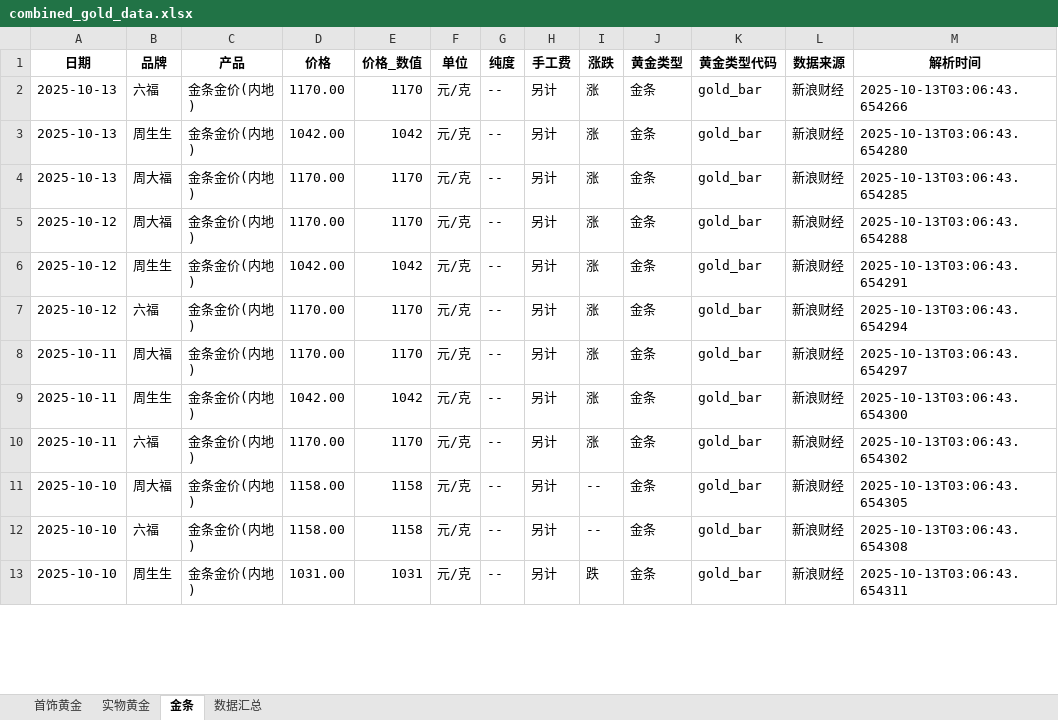
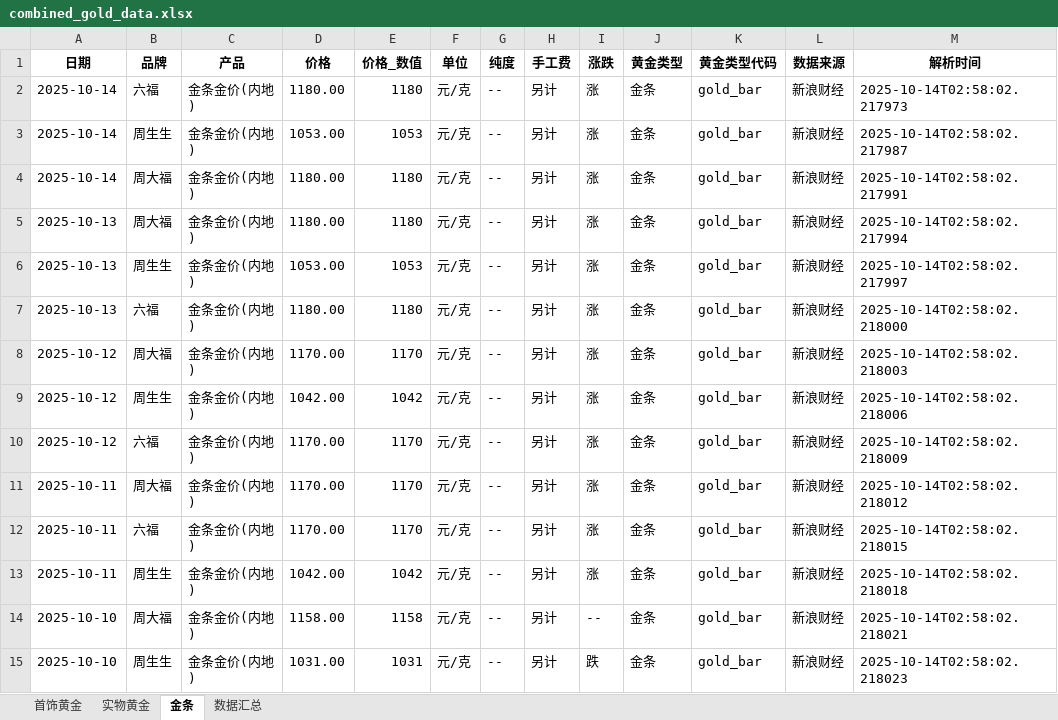
Before and after one commit to chengazhen/python-gold, an Excel workbook: combined_gold_data.xlsx, sheet 金条, drawn as a sheet; only a part is shown; values as stored, in another font and other column widths than the file's, no borders; removed rows and columns are numbered as before the commit, all else as after; the diff covers the shown part only; the diff names each change by its address in the sheet, - before the commit and + after, or states it on an @@ line.

```diff
--- a/combined_gold_data.xlsx (sheet 金条)
+++ b/combined_gold_data.xlsx (sheet 金条)
+row 2: 2025-10-14 | 六福 | 金条金价(内地) | 1180.00 | 1180 | 元/克 | -- | 另计 | 涨 | 金条 | gold_bar | 新浪财经 | 2025-10-14T02:58:02.217973
+row 3: 2025-10-14 | 周生生 | 金条金价(内地) | 1053.00 | 1053 | 元/克 | -- | 另计 | 涨 | 金条 | gold_bar | 新浪财经 | 2025-10-14T02:58:02.217987
+row 4: 2025-10-14 | 周大福 | 金条金价(内地) | 1180.00 | 1180 | 元/克 | -- | 另计 | 涨 | 金条 | gold_bar | 新浪财经 | 2025-10-14T02:58:02.217991
-B5 (品牌): 六福
+B5 (品牌): 周大福
-D5 (价格): 1170.00
+D5 (价格): 1180.00
-E5 (价格_数值): 1170
+E5 (价格_数值): 1180
-M5 (解析时间): 2025-10-13T03:06:43.654266
+M5 (解析时间): 2025-10-14T02:58:02.217994
-D6 (价格): 1042.00
+D6 (价格): 1053.00
-E6 (价格_数值): 1042
+E6 (价格_数值): 1053
-M6 (解析时间): 2025-10-13T03:06:43.654280
+M6 (解析时间): 2025-10-14T02:58:02.217997
-B7 (品牌): 周大福
+B7 (品牌): 六福
-D7 (价格): 1170.00
+D7 (价格): 1180.00
-E7 (价格_数值): 1170
+E7 (价格_数值): 1180
-M7 (解析时间): 2025-10-13T03:06:43.654285
+M7 (解析时间): 2025-10-14T02:58:02.218000
-M8 (解析时间): 2025-10-13T03:06:43.654288
+M8 (解析时间): 2025-10-14T02:58:02.218003
-M9 (解析时间): 2025-10-13T03:06:43.654291
+M9 (解析时间): 2025-10-14T02:58:02.218006
-M10 (解析时间): 2025-10-13T03:06:43.654294
+M10 (解析时间): 2025-10-14T02:58:02.218009
-M11 (解析时间): 2025-10-13T03:06:43.654297
+M11 (解析时间): 2025-10-14T02:58:02.218012
-B12 (品牌): 周生生
+B12 (品牌): 六福
-D12 (价格): 1042.00
+D12 (价格): 1170.00
-E12 (价格_数值): 1042
+E12 (价格_数值): 1170
-M12 (解析时间): 2025-10-13T03:06:43.654300
+M12 (解析时间): 2025-10-14T02:58:02.218015
-B13 (品牌): 六福
+B13 (品牌): 周生生
-D13 (价格): 1170.00
+D13 (价格): 1042.00
-E13 (价格_数值): 1170
+E13 (价格_数值): 1042
-M13 (解析时间): 2025-10-13T03:06:43.654302
+M13 (解析时间): 2025-10-14T02:58:02.218018
-M14 (解析时间): 2025-10-13T03:06:43.654305
+M14 (解析时间): 2025-10-14T02:58:02.218021
-row 12: 2025-10-10 | 六福 | 金条金价(内地) | 1158.00 | 1158 | 元/克 | -- | 另计 | -- | 金条 | gold_bar | 新浪财经 | 2025-10-13T03:06:43.654308
-M15 (解析时间): 2025-10-13T03:06:43.654311
+M15 (解析时间): 2025-10-14T02:58:02.218023
```
Also changed, not shown: 1 added row, 3 removed rows and 83 edited cells elsewhere in this sheet, sheet 实物黄金, sheet 首饰黄金, sheet 数据汇总, gold_bar_latest.xlsx, jewelry_gold_latest.xlsx, 11 other files.
